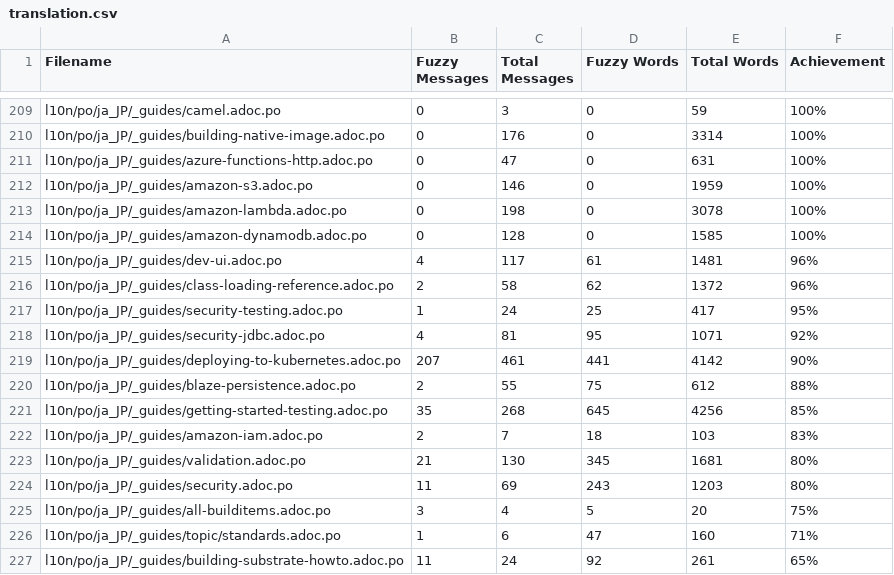
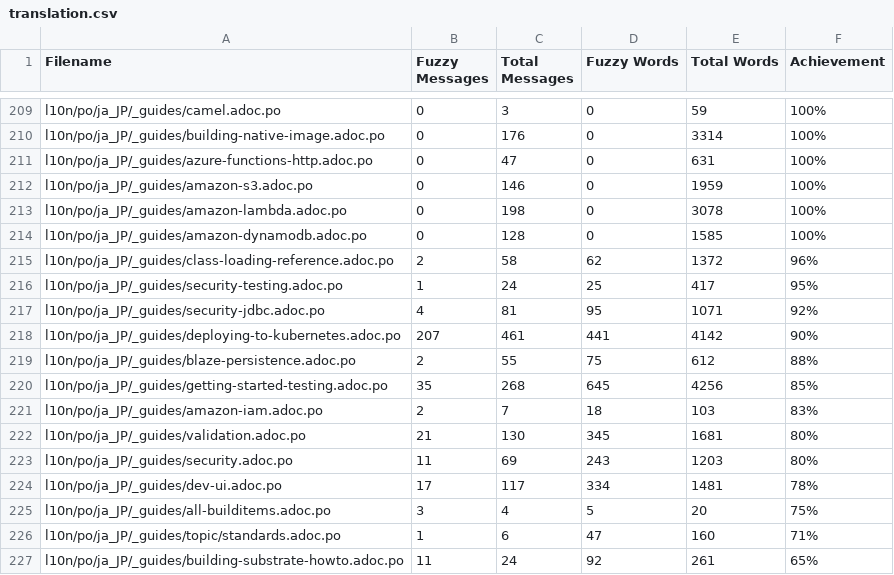
Before and after one commit to quarkusio/ja.quarkus.io, a CSV file: l10n/stats/translation.csv, drawn as a sheet; only a part is shown, gaps mark what is left out; removed rows and columns are numbered as before the commit, all else as after; the diff names each change by its address in the sheet, - before the commit and + after, or states it on an @@ line.

Commit message:
Update translation stats

```diff
--- a/l10n/stats/translation.csv
+++ b/l10n/stats/translation.csv
-row 215: l10n/po/ja_JP/_guides/dev-ui.adoc.po | 4 | 117 | 61 | 1481 | 96%
+row 224: l10n/po/ja_JP/_guides/dev-ui.adoc.po | 17 | 117 | 334 | 1481 | 78%
```
